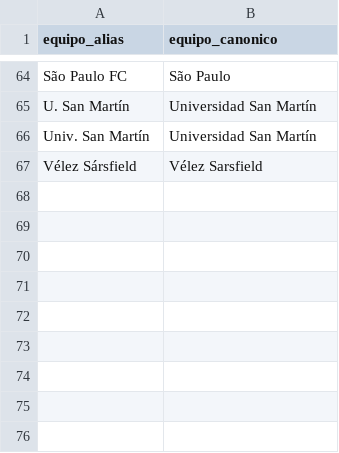
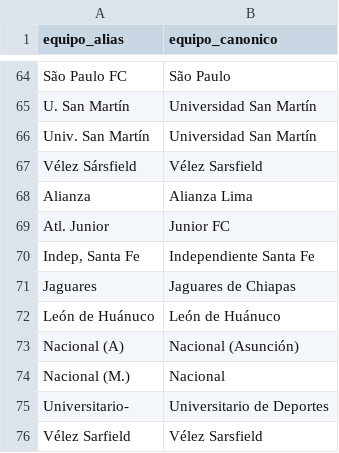
Before and after one commit to lolookw/Libertadores-1996-2024, a CSV file: datos/referencias/equipos_alias.csv, drawn as a sheet; only a part is shown, gaps mark what is left out.

Commit message:
parser: soporte multi-formato, 2011 recuperado, dataset enhanced a 2575 partidos
Parser rsssf:
- RE_GRUPO: acepta letras (Group A-H) además de números — fix grupos 2018-2024 sin instancia
- RE_PARTIDO_GRUPOS_ALT: regex alternativo para formato sin guion entre equipos (2011, 2012)
- normalización de en-dash (–/\x96 cp1252) a guion ASCII — fix 2011 que usaba ese carácter
- guard: ALT solo aplica si visitante no queda en blanco (evita falsos positivos en 1997)

Referencias:
- equipos_alias.csv: +9 aliases (Alianza, Atl. Junior, Nacional (A/M.), Jaguares, etc.)
- equipos_referencia.csv: +2 equipos (Jaguares de Chiapas, León de Huánuco)

Pipeline nuevo:
- src/pipeline/generar_enhanced.py: paso 6, forward-fill instancias + auditoría
- src/pipeline/fusionar_datos_ia.py: incorpora filas generadas por IA al dataset
- reportes/auditoria_enhanced.md: tabla de cobertura por temporada y fase

Documentación:
- CLAUDE.md: contexto del proyecto para Claude Code y sesiones futuras
- docs/prompt_completar_datos.md: prompt listo para completar gaps con Claude/ChatGPT
- README.md: paso 6 enhanced, sección "Completar con IA", estado actualizado

Resultado: 2281 → 2575 partidos | 28 → 29 temporadas | 0 equipos sin match

```diff
--- a/datos/referencias/equipos_alias.csv
+++ b/datos/referencias/equipos_alias.csv
@@ -67 +67,10 @@ Univ. San Martín,Universidad San Martín
 Vélez Sársfield,Vélez Sarsfield
+Alianza,Alianza Lima
+Atl. Junior,Junior FC
+"Indep, Santa Fe",Independiente Santa Fe
+Jaguares,Jaguares de Chiapas
+León de Huánuco,León de Huánuco
+Nacional (A),Nacional (Asunción)
+Nacional (M.),Nacional
+Universitario-,Universitario de Deportes
+Vélez Sarfield,Vélez Sarsfield
```
Also changed, not shown: datos/referencias/equipos_referencia.csv, 7 other files.
